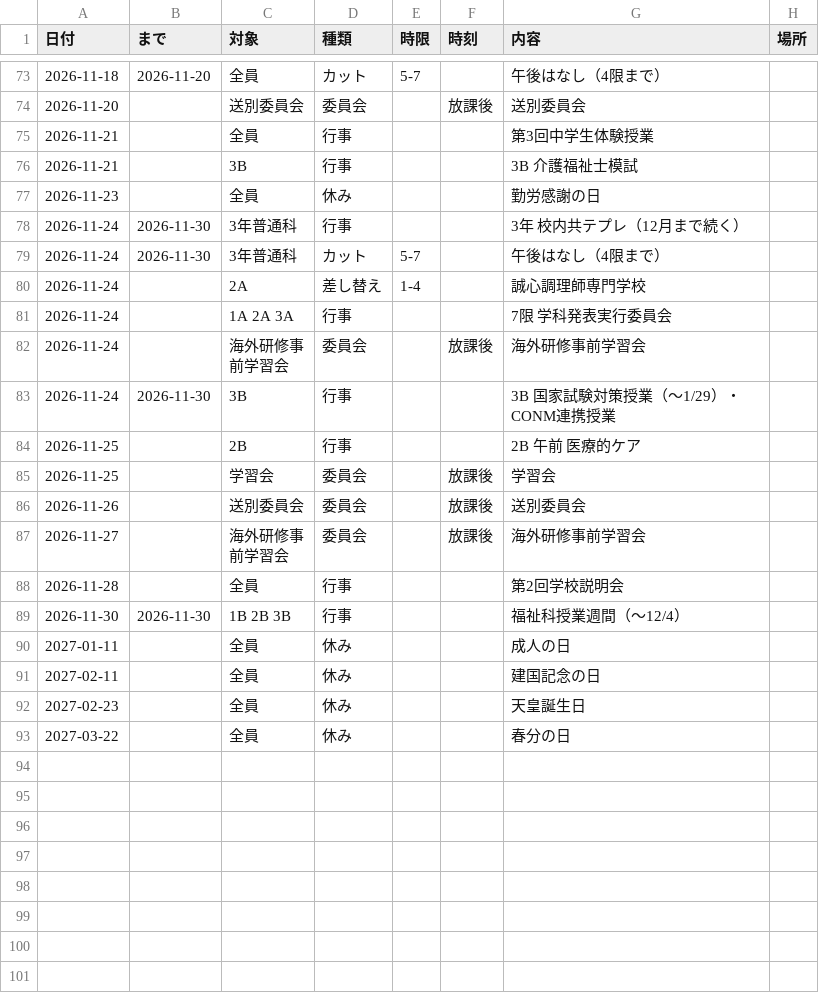
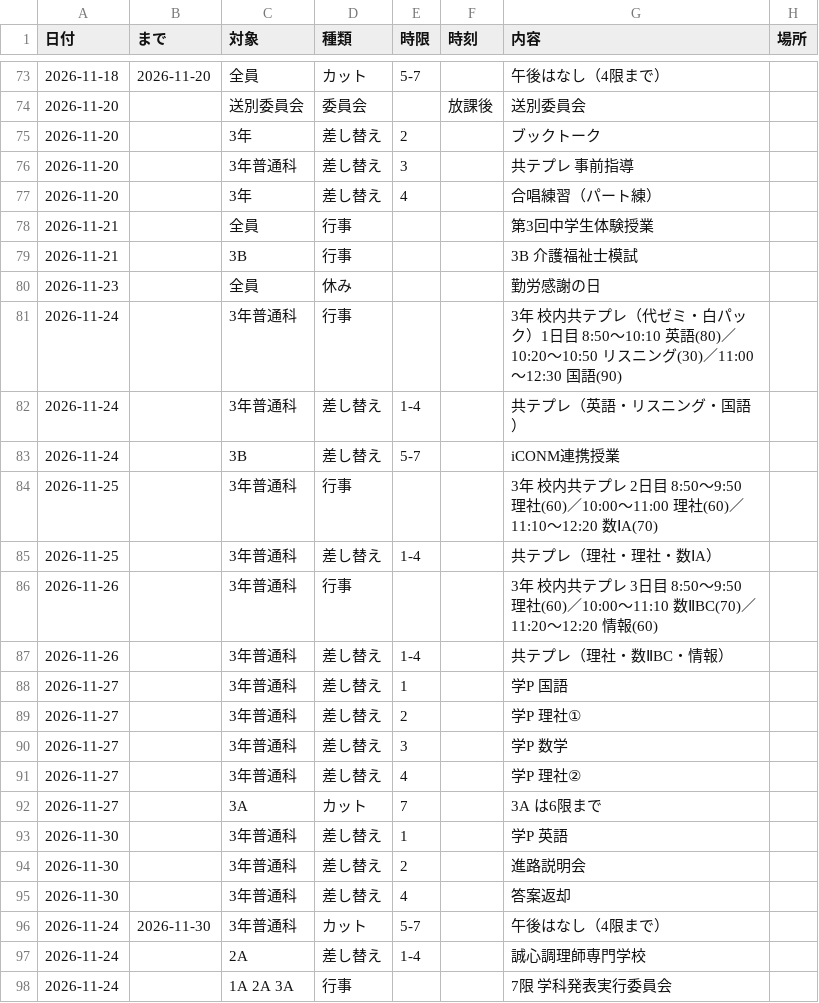
Before and after one commit to upopotennis-gif/jikanwari-navi, a CSV file: 予定.csv, drawn as a sheet; only a part is shown, gaps mark what is left out; the shorter side is filled out with more unchanged rows.

```diff
--- a/予定.csv
+++ b/予定.csv
@@ -74,2 +74,5 @@
 2026-11-20,,送別委員会,委員会,,放課後,送別委員会,
+2026-11-20,,3年,差し替え,2,,ブックトーク,
+2026-11-20,,3年普通科,差し替え,3,,共テプレ 事前指導,
+2026-11-20,,3年,差し替え,4,,合唱練習（パート練）,
 2026-11-21,,全員,行事,,,第3回中学生体験授業,
@@ -77,3 +80,17 @@
 2026-11-23,,全員,休み,,,勤労感謝の日,
-2026-11-24,2026-11-30,3年普通科,行事,,,3年 校内共テプレ（12月まで続く）,
+2026-11-24,,3年普通科,行事,,,3年 校内共テプレ（代ゼミ・白パック）1日目　8:50〜10:10 英語(80)／10:20〜10:50 リスニング(30)／11:00〜12:30 国語(90),
+2026-11-24,,3年普通科,差し替え,1-4,,共テプレ（英語・リスニング・国語）,
+2026-11-24,,3B,差し替え,5-7,,iCONM連携授業,
+2026-11-25,,3年普通科,行事,,,3年 校内共テプレ 2日目　8:50〜9:50 理社(60)／10:00〜11:00 理社(60)／11:10〜12:20 数ⅠA(70),
+2026-11-25,,3年普通科,差し替え,1-4,,共テプレ（理社・理社・数ⅠA）,
+2026-11-26,,3年普通科,行事,,,3年 校内共テプレ 3日目　8:50〜9:50 理社(60)／10:00〜11:10 数ⅡBC(70)／11:20〜12:20 情報(60),
+2026-11-26,,3年普通科,差し替え,1-4,,共テプレ（理社・数ⅡBC・情報）,
+2026-11-27,,3年普通科,差し替え,1,,学P 国語,
+2026-11-27,,3年普通科,差し替え,2,,学P 理社①,
+2026-11-27,,3年普通科,差し替え,3,,学P 数学,
+2026-11-27,,3年普通科,差し替え,4,,学P 理社②,
+2026-11-27,,3A,カット,7,,3A は6限まで,
+2026-11-30,,3年普通科,差し替え,1,,学P 英語,
+2026-11-30,,3年普通科,差し替え,2,,進路説明会,
+2026-11-30,,3年普通科,差し替え,4,,答案返却,
 2026-11-24,2026-11-30,3年普通科,カット,5-7,,午後はなし（4限まで）,
```
Also changed, not shown: 3 other files.
